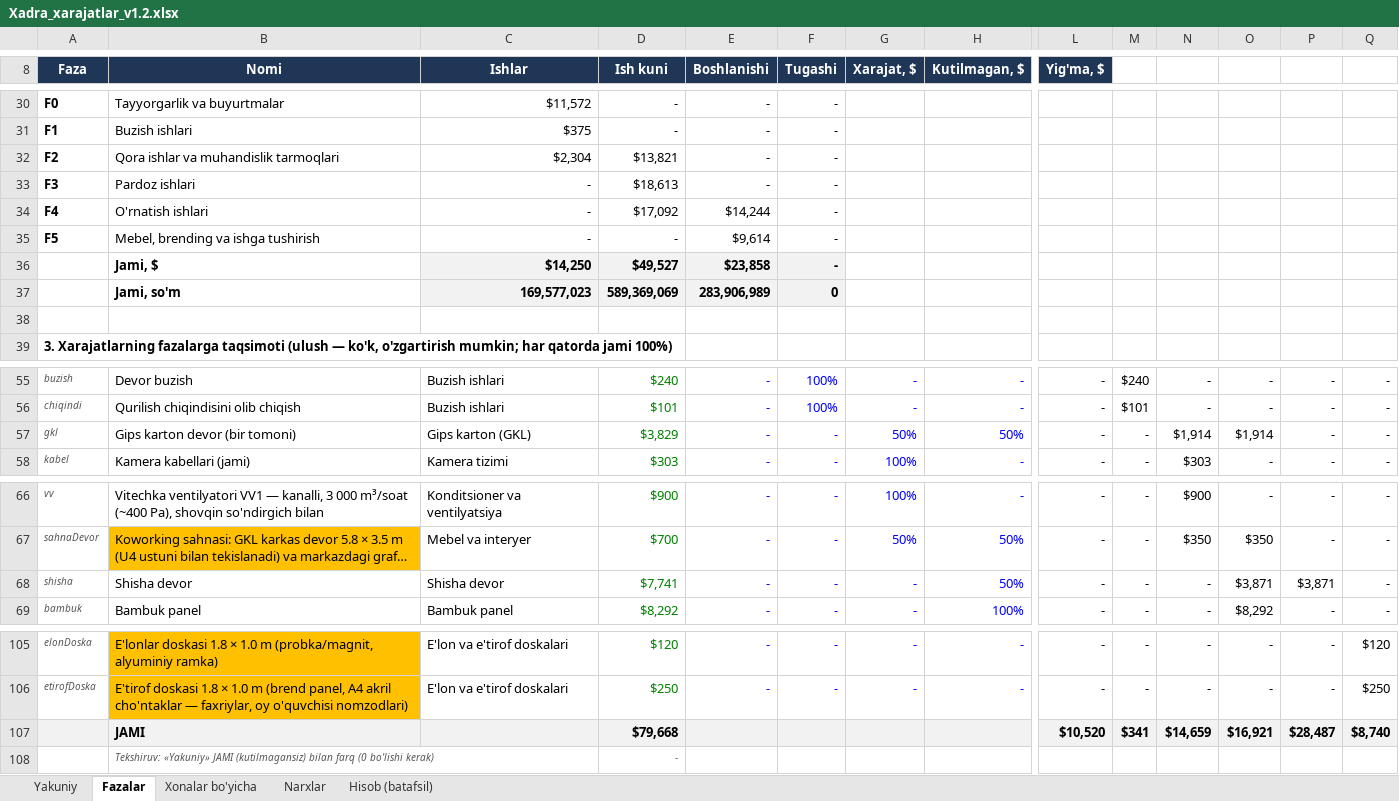
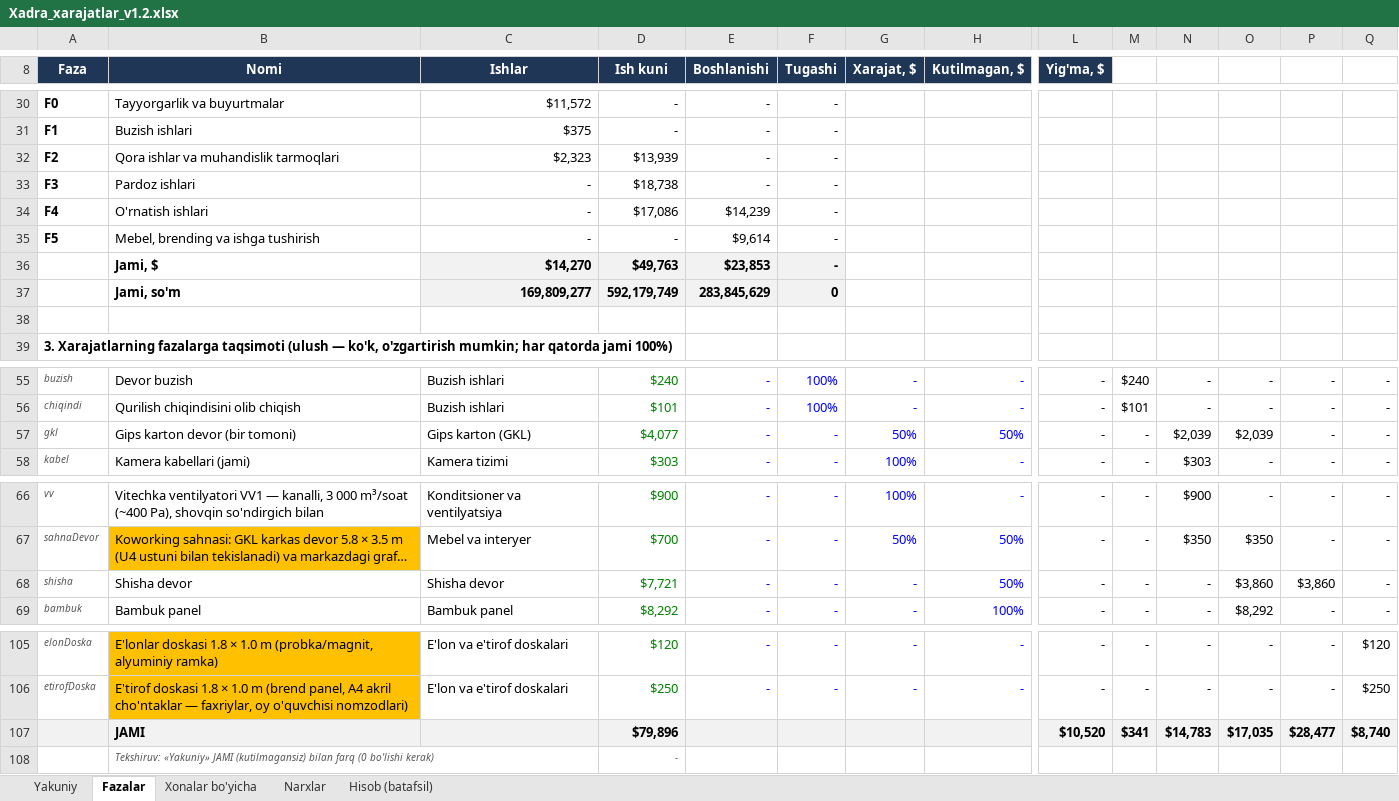
Before and after one commit to Behzod1998/pdp, an Excel workbook: xadra-filiali/hisob/Xadra_xarajatlar_v1.2.xlsx, sheet Fazalar, drawn as a sheet; only a part is shown, gaps mark what is left out; long unchanged cells end in …; values as stored, in another font and other column widths than the file's, no borders; conditional formats not drawn; removed rows and columns are numbered as before the commit, all else as after; rows hold the shown columns only; the diff covers the shown part only; the diff names each change by its address in the sheet, - before the commit and + after, or states it on an @@ line.

```diff
--- a/xadra-filiali/hisob/Xadra_xarajatlar_v1.2.xlsx (sheet Fazalar)
+++ b/xadra-filiali/hisob/Xadra_xarajatlar_v1.2.xlsx (sheet Fazalar)
-C32 (Ishlar): $2,304
+C32 (Ishlar): $2,323
-D32 (Ish kuni): $13,821
+D32 (Ish kuni): $13,939
-D33 (Ish kuni): $18,613
+D33 (Ish kuni): $18,738
-D34 (Ish kuni): $17,092
+D34 (Ish kuni): $17,086
-E34 (Boshlanishi): $14,244
+E34 (Boshlanishi): $14,239
-row 36:  | Jami, $ | $14,250 | $49,527 | $23,858 | -
-row 37:  | Jami, so'm | 169,577,023 | 589,369,069 | 283,906,989 | 0
+row 36:  | Jami, $ | $14,270 | $49,763 | $23,853 | -
+row 37:  | Jami, so'm | 169,809,277 | 592,179,749 | 283,845,629 | 0
-D57 (Ish kuni): $3,829
+D57 (Ish kuni): $4,077
-N57: $1,914
+N57: $2,039
-O57: $1,914
+O57: $2,039
-D68 (Ish kuni): $7,741
+D68 (Ish kuni): $7,721
-O68: $3,871
+O68: $3,860
-P68: $3,871
+P68: $3,860
-D107 (Ish kuni): $79,668
+D107 (Ish kuni): $79,896
-N107: $14,659
+N107: $14,783
-O107: $16,921
+O107: $17,035
-P107: $28,487
+P107: $28,477
```
Also changed, not shown: 24 edited cells elsewhere in this sheet, sheet Hisob (batafsil), sheet Xonalar bo'yicha, sheet Yakuniy, formulas that keep their value, 31 other files.
